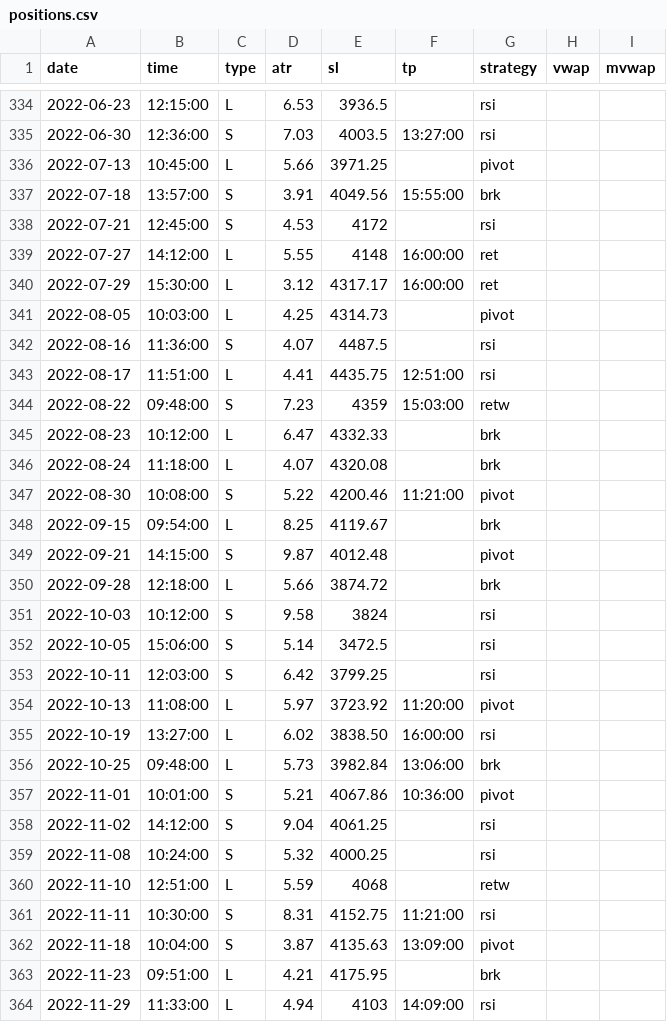
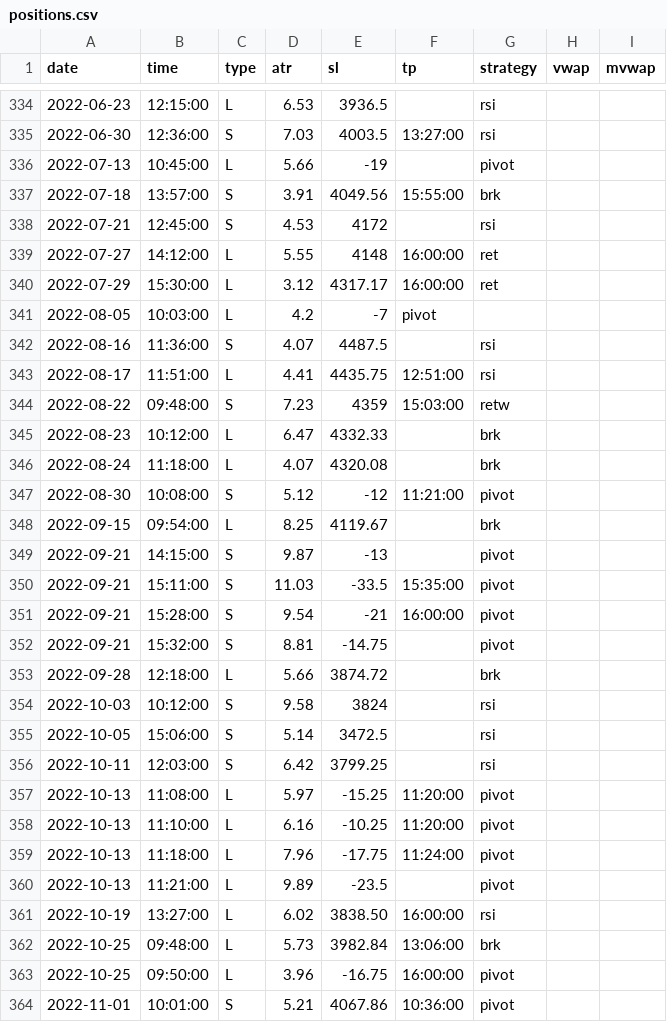
Before and after one commit to eriksolg/strategy_backtester, a CSV file: positions.csv, drawn as a sheet; only a part is shown, gaps mark what is left out; the shorter side is filled out with more unchanged rows.

Commit message:
2020 10

```diff
--- a/positions.csv
+++ b/positions.csv
@@ -335,3 +335,3 @@ date,time,type,atr,sl,tp,strategy,vwap,mvwap
 2022-06-30,12:36:00,S,7.03,4003.5,13:27:00,rsi
-2022-07-13,10:45:00,L,5.66,3971.25,,pivot
+2022-07-13,10:45:00,L,5.66,-19,,pivot
 2022-07-18,13:57:00,S,3.91,4049.56,15:55:00,brk
@@ -340,3 +340,3 @@ date,time,type,atr,sl,tp,strategy,vwap,mvwap
 2022-07-29,15:30:00,L,3.12,4317.17,16:00:00,ret
-2022-08-05,10:03:00,L,4.25,4314.73,,pivot
+2022-08-05,10:03:00,L,4.2,-7,pivot
 2022-08-16,11:36:00,S,4.07,4487.5,,rsi
@@ -346,5 +346,8 @@ date,time,type,atr,sl,tp,strategy,vwap,mvwap
 2022-08-24,11:18:00,L,4.07,4320.08,,brk
-2022-08-30,10:08:00,S,5.22,4200.46,11:21:00,pivot
+2022-08-30,10:08:00,S,5.12,-12,11:21:00,pivot
 2022-09-15,09:54:00,L,8.25,4119.67,,brk
-2022-09-21,14:15:00,S,9.87,4012.48,,pivot
+2022-09-21,14:15:00,S,9.87,-13,,pivot
+2022-09-21,15:11:00,S,11.03,-33.5,15:35:00,pivot
+2022-09-21,15:28:00,S,9.54,-21,16:00:00,pivot
+2022-09-21,15:32:00,S,8.81,-14.75,,pivot
 2022-09-28,12:18:00,L,5.66,3874.72,,brk
@@ -353,5 +356,9 @@ date,time,type,atr,sl,tp,strategy,vwap,mvwap
 2022-10-11,12:03:00,S,6.42,3799.25,,rsi
-2022-10-13,11:08:00,L,5.97,3723.92,11:20:00,pivot
+2022-10-13,11:08:00,L,5.97,-15.25,11:20:00,pivot
+2022-10-13,11:10:00,L,6.16,-10.25,11:20:00,pivot
+2022-10-13,11:18:00,L,7.96,-17.75,11:24:00,pivot
+2022-10-13,11:21:00,L,9.89,-23.5,,pivot
 2022-10-19,13:27:00,L,6.02,3838.50,16:00:00,rsi
 2022-10-25,09:48:00,L,5.73,3982.84,13:06:00,brk
+2022-10-25,09:50:00,L,3.96,-16.75,16:00:00,pivot
 2022-11-01,10:01:00,S,5.21,4067.86,10:36:00,pivot
```
